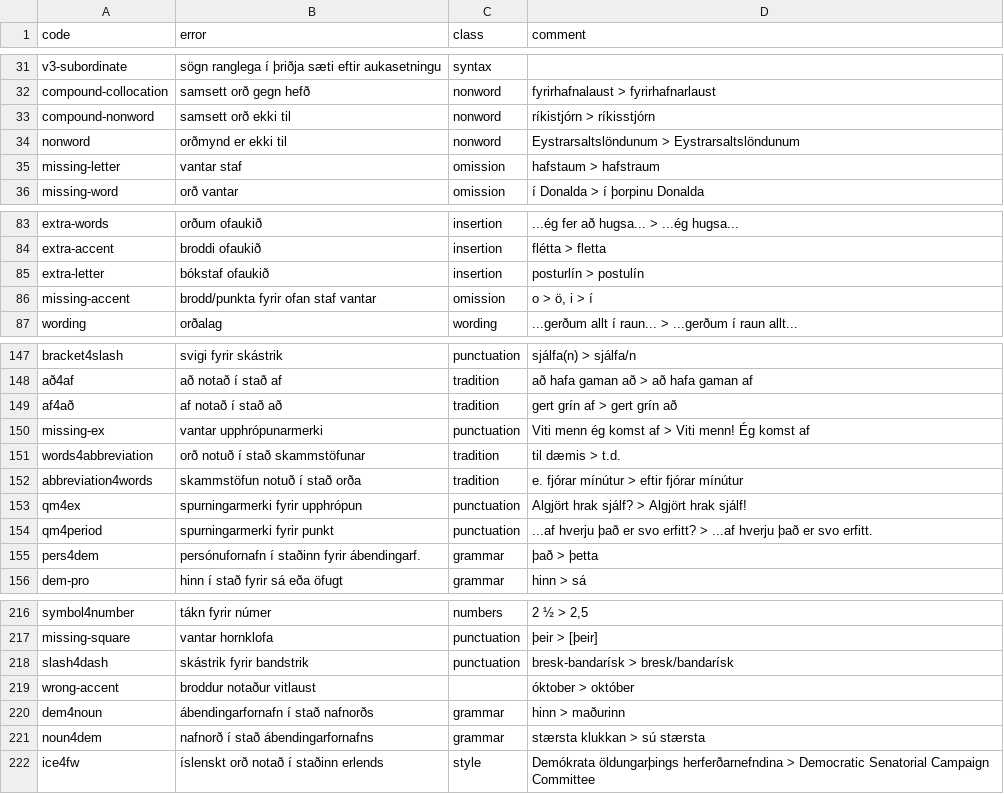
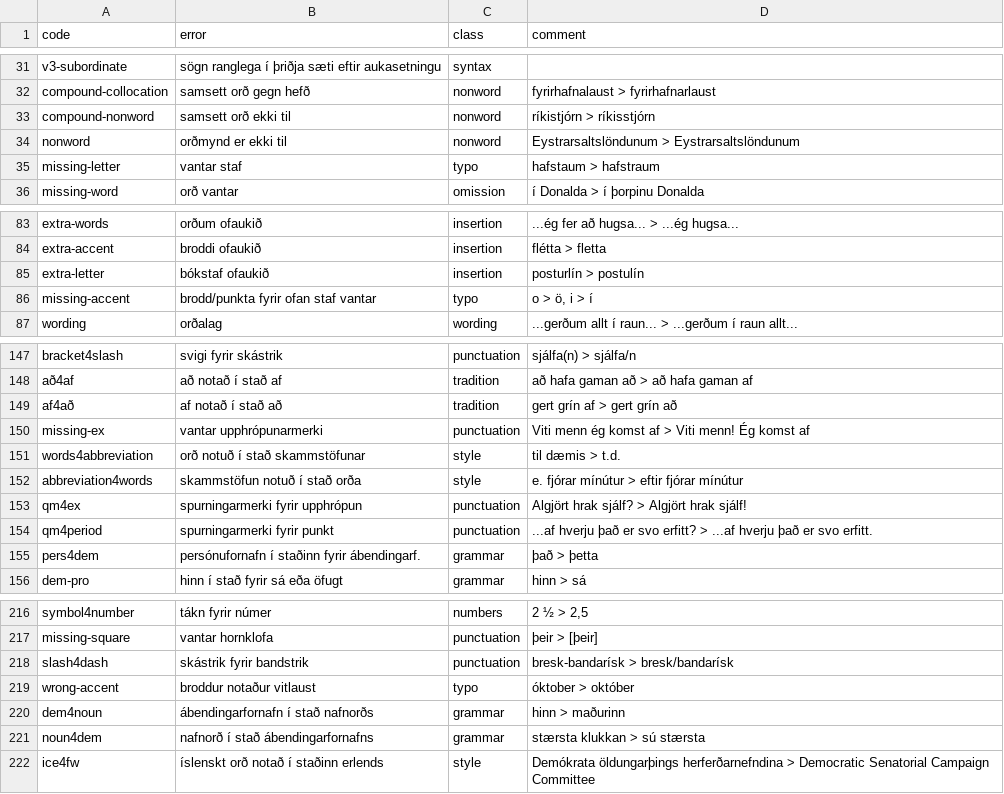
Before and after one commit to antonkarl/iceErrorCorpus, a TSV file: errorCodes.tsv, drawn as a sheet; only a part is shown, gaps mark what is left out.

Commit message:
Update errorCodes.tsv

```diff
--- a/errorCodes.tsv
+++ b/errorCodes.tsv
@@ -34,3 +34,3 @@ compound-nonword	samsett orð ekki til	nonword	ríkistjórn > ríkisstjórn
 nonword	orðmynd er ekki til	nonword	Eystrarsaltslöndunum > Eystrarsaltslöndunum
-missing-letter	vantar staf	omission	hafstaum > hafstraum
+missing-letter	vantar staf	typo	hafstaum > hafstraum
 missing-word	orð vantar	omission	í Donalda > í þorpinu Donalda
@@ -89,3 +89,3 @@ extra-accent	broddi ofaukið	insertion	flétta > fletta
 extra-letter 	bókstaf ofaukið	insertion	posturlín > postulín
-missing-accent	brodd/punkta fyrir ofan staf vantar	omission	o > ö, i > í
+missing-accent	brodd/punkta fyrir ofan staf vantar	typo	o > ö, i > í
 wording	orðalag	wording	...gerðum allt í raun... > ...gerðum í raun allt...
@@ -154,4 +154,4 @@ af4að	af notað í stað að	tradition	gert grín af > gert grín að
 missing-ex	vantar upphrópunarmerki	punctuation	Viti menn ég komst af > Viti menn! Ég komst af
-words4abbreviation	orð notuð í stað skammstöfunar	tradition	til dæmis > t.d.
-abbreviation4words	skammstöfun notuð í stað orða	tradition	e. fjórar mínútur > eftir fjórar mínútur
+words4abbreviation	orð notuð í stað skammstöfunar	style	til dæmis > t.d.
+abbreviation4words	skammstöfun notuð í stað orða	style	e. fjórar mínútur > eftir fjórar mínútur
 qm4ex	spurningarmerki fyrir upphrópun	punctuation	Algjört hrak sjálf? > Algjört hrak sjálf!
@@ -222,3 +222,3 @@ missing-square	vantar hornklofa	punctuation	þeir > [þeir]
 slash4dash	skástrik fyrir bandstrik	punctuation	bresk-bandarísk > bresk/bandarísk
-wrong-accent	broddur notaður vitlaust		óktober > október
+wrong-accent	broddur notaður vitlaust	typo	óktober > október
 dem4noun	ábendingarfornafn í stað nafnorðs	grammar	hinn > maðurinn
```
